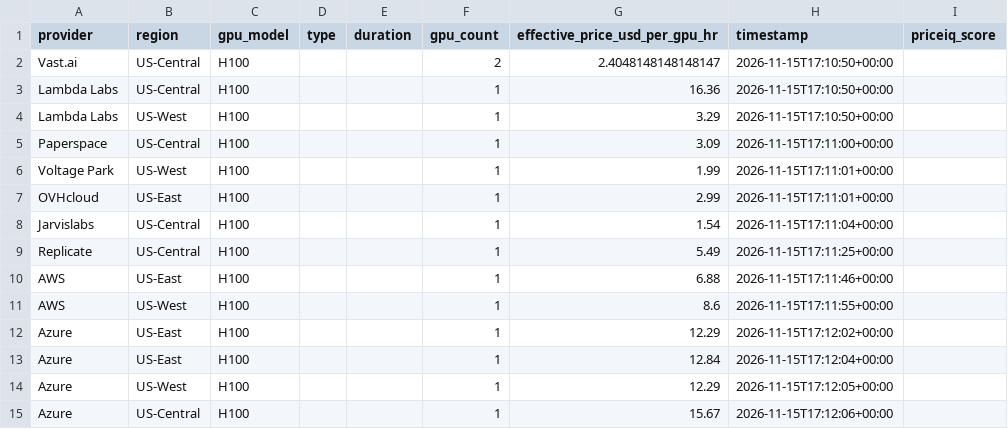
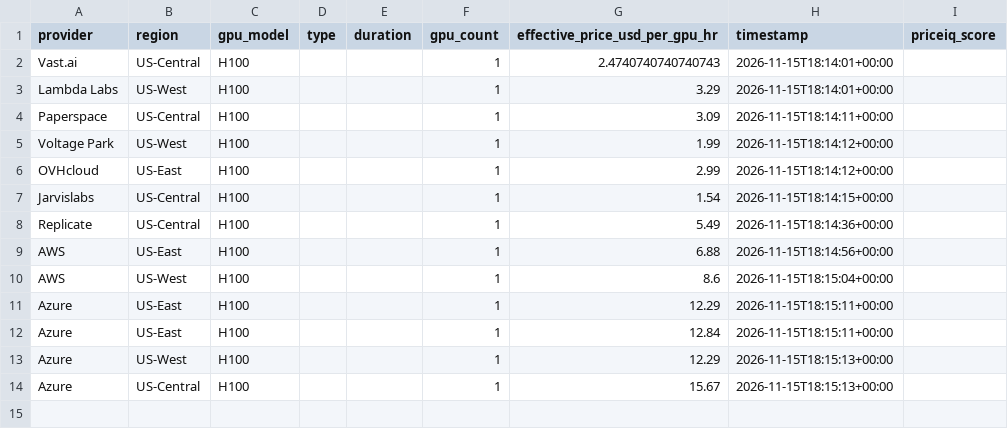
Before and after one commit to forwardcompute/PricingIndex, a CSV file: data/derived/provider_scores_latest.csv, drawn as a sheet.

```diff
--- a/data/derived/provider_scores_latest.csv
+++ b/data/derived/provider_scores_latest.csv
@@ -1,15 +1,14 @@
 provider,region,gpu_model,type,duration,gpu_count,effective_price_usd_per_gpu_hr,timestamp,priceiq_score
-Vast.ai,US-Central,H100,,,2,2.4048148148148147,2026-11-15T17:10:50+00:00,
-Lambda Labs,US-Central,H100,,,1,16.36,2026-11-15T17:10:50+00:00,
-Lambda Labs,US-West,H100,,,1,3.29,2026-11-15T17:10:50+00:00,
-Paperspace,US-Central,H100,,,1,3.09,2026-11-15T17:11:00+00:00,
-Voltage Park,US-West,H100,,,1,1.99,2026-11-15T17:11:01+00:00,
-OVHcloud,US-East,H100,,,1,2.99,2026-11-15T17:11:01+00:00,
-Jarvislabs,US-Central,H100,,,1,1.54,2026-11-15T17:11:04+00:00,
-Replicate,US-Central,H100,,,1,5.49,2026-11-15T17:11:25+00:00,
-AWS,US-East,H100,,,1,6.88,2026-11-15T17:11:46+00:00,
-AWS,US-West,H100,,,1,8.6,2026-11-15T17:11:55+00:00,
-Azure,US-East,H100,,,1,12.29,2026-11-15T17:12:02+00:00,
-Azure,US-East,H100,,,1,12.84,2026-11-15T17:12:04+00:00,
-Azure,US-West,H100,,,1,12.29,2026-11-15T17:12:05+00:00,
-Azure,US-Central,H100,,,1,15.67,2026-11-15T17:12:06+00:00,
+Vast.ai,US-Central,H100,,,1,2.4740740740740743,2026-11-15T18:14:01+00:00,
+Lambda Labs,US-West,H100,,,1,3.29,2026-11-15T18:14:01+00:00,
+Paperspace,US-Central,H100,,,1,3.09,2026-11-15T18:14:11+00:00,
+Voltage Park,US-West,H100,,,1,1.99,2026-11-15T18:14:12+00:00,
+OVHcloud,US-East,H100,,,1,2.99,2026-11-15T18:14:12+00:00,
+Jarvislabs,US-Central,H100,,,1,1.54,2026-11-15T18:14:15+00:00,
+Replicate,US-Central,H100,,,1,5.49,2026-11-15T18:14:36+00:00,
+AWS,US-East,H100,,,1,6.88,2026-11-15T18:14:56+00:00,
+AWS,US-West,H100,,,1,8.6,2026-11-15T18:15:04+00:00,
+Azure,US-East,H100,,,1,12.29,2026-11-15T18:15:11+00:00,
+Azure,US-East,H100,,,1,12.84,2026-11-15T18:15:11+00:00,
+Azure,US-West,H100,,,1,12.29,2026-11-15T18:15:13+00:00,
+Azure,US-Central,H100,,,1,15.67,2026-11-15T18:15:13+00:00,
```
Also changed, not shown: data/history/index_history.csv, hcpi/hcpi_history.csv, 6 other files.
